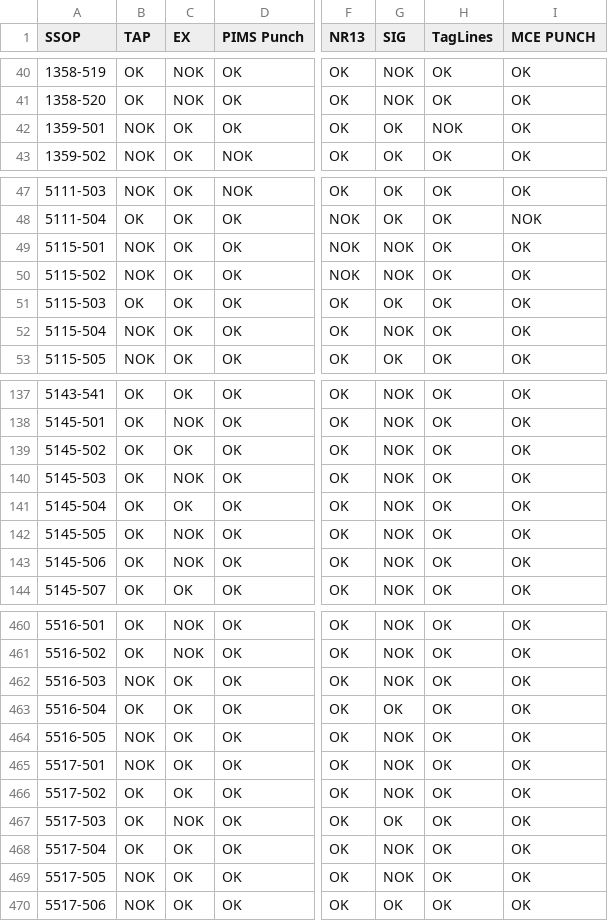
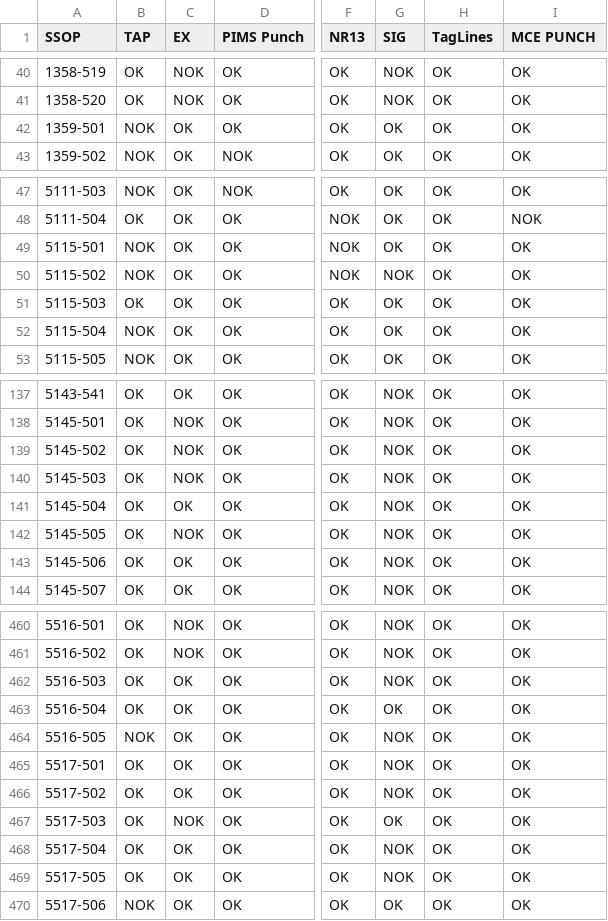
Before and after one commit to leojaime20/TTAS-Check, a CSV file: public/data/ttas.csv, drawn as a sheet; only a part is shown, gaps mark what is left out; the diff covers the shown part only; the diff names each change by its address in the sheet, - before the commit and + after, or states it on an @@ line.

```diff
--- a/public/data/ttas.csv
+++ b/public/data/ttas.csv
-H42 (TagLines): NOK
+H42 (TagLines): OK
-G49 (SIG): NOK
+G49 (SIG): OK
-G52 (SIG): NOK
+G52 (SIG): OK
-C139 (EX): OK
+C139 (EX): NOK
-C143 (EX): NOK
+C143 (EX): OK
-B462 (TAP): NOK
+B462 (TAP): OK
-B465 (TAP): NOK
+B465 (TAP): OK
-B469 (TAP): NOK
+B469 (TAP): OK
```
Also changed, not shown: 46 edited cells elsewhere in this file.
